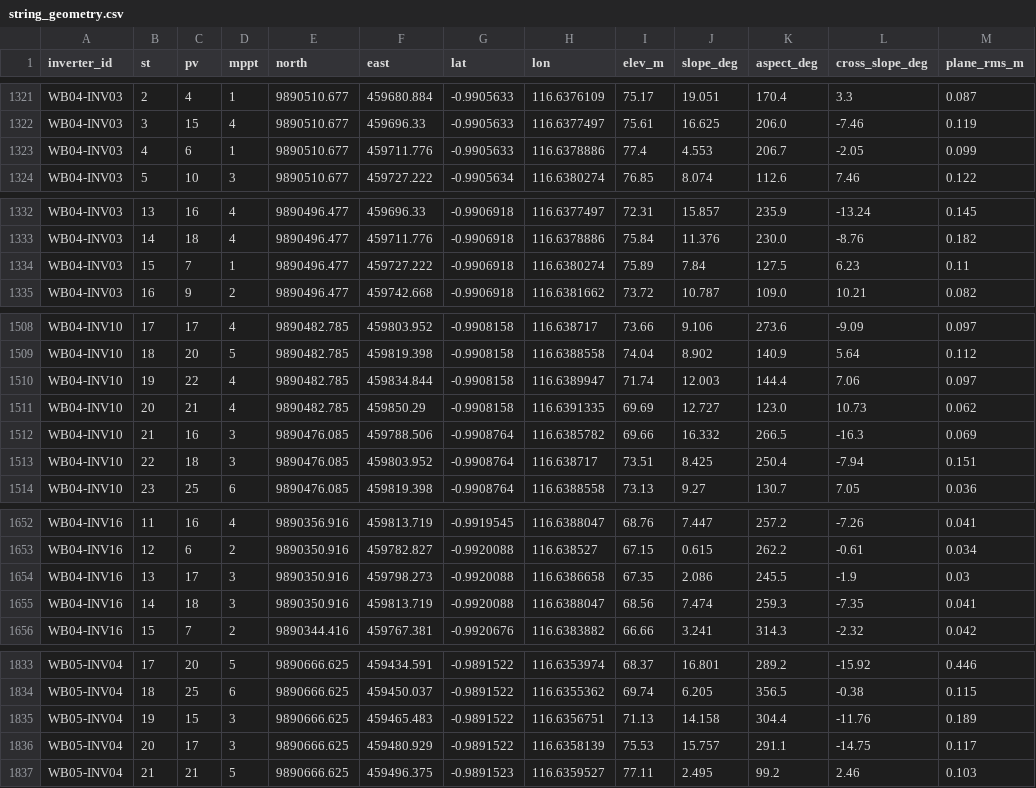
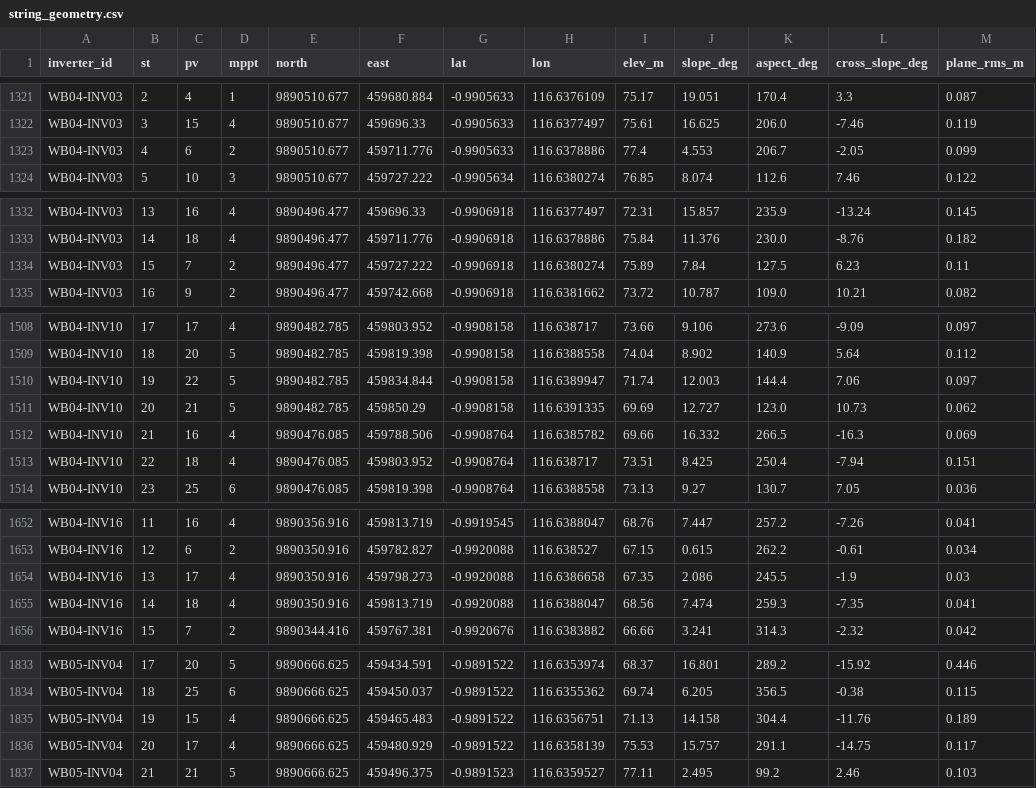
Before and after one commit to nabilhaidr/PVStringHeatmapCheck, a CSV file: config/string_geometry.csv, drawn as a sheet; only a part is shown, gaps mark what is left out; the diff covers the shown part only.

```diff
--- a/config/string_geometry.csv
+++ b/config/string_geometry.csv
@@ -1322,3 +1322,3 @@ WB04-INV03,2,4,1,9890510.677,459680.884,-0.9905633,116.6376109,75.17,19.051,170.
 WB04-INV03,3,15,4,9890510.677,459696.33,-0.9905633,116.6377497,75.61,16.625,206.0,-7.46,0.119
-WB04-INV03,4,6,1,9890510.677,459711.776,-0.9905633,116.6378886,77.4,4.553,206.7,-2.05,0.099
+WB04-INV03,4,6,2,9890510.677,459711.776,-0.9905633,116.6378886,77.4,4.553,206.7,-2.05,0.099
 WB04-INV03,5,10,3,9890510.677,459727.222,-0.9905634,116.6380274,76.85,8.074,112.6,7.46,0.122
@@ -1333,3 +1333,3 @@ WB04-INV03,13,16,4,9890496.477,459696.33,-0.9906918,116.6377497,72.31,15.857,235
 WB04-INV03,14,18,4,9890496.477,459711.776,-0.9906918,116.6378886,75.84,11.376,230.0,-8.76,0.182
-WB04-INV03,15,7,1,9890496.477,459727.222,-0.9906918,116.6380274,75.89,7.84,127.5,6.23,0.11
+WB04-INV03,15,7,2,9890496.477,459727.222,-0.9906918,116.6380274,75.89,7.84,127.5,6.23,0.11
 WB04-INV03,16,9,2,9890496.477,459742.668,-0.9906918,116.6381662,73.72,10.787,109.0,10.21,0.082
@@ -1509,6 +1509,6 @@ WB04-INV10,17,17,4,9890482.785,459803.952,-0.9908158,116.638717,73.66,9.106,273.
 WB04-INV10,18,20,5,9890482.785,459819.398,-0.9908158,116.6388558,74.04,8.902,140.9,5.64,0.112
-WB04-INV10,19,22,4,9890482.785,459834.844,-0.9908158,116.6389947,71.74,12.003,144.4,7.06,0.097
-WB04-INV10,20,21,4,9890482.785,459850.29,-0.9908158,116.6391335,69.69,12.727,123.0,10.73,0.062
-WB04-INV10,21,16,3,9890476.085,459788.506,-0.9908764,116.6385782,69.66,16.332,266.5,-16.3,0.069
-WB04-INV10,22,18,3,9890476.085,459803.952,-0.9908764,116.638717,73.51,8.425,250.4,-7.94,0.151
+WB04-INV10,19,22,5,9890482.785,459834.844,-0.9908158,116.6389947,71.74,12.003,144.4,7.06,0.097
+WB04-INV10,20,21,5,9890482.785,459850.29,-0.9908158,116.6391335,69.69,12.727,123.0,10.73,0.062
+WB04-INV10,21,16,4,9890476.085,459788.506,-0.9908764,116.6385782,69.66,16.332,266.5,-16.3,0.069
+WB04-INV10,22,18,4,9890476.085,459803.952,-0.9908764,116.638717,73.51,8.425,250.4,-7.94,0.151
 WB04-INV10,23,25,6,9890476.085,459819.398,-0.9908764,116.6388558,73.13,9.27,130.7,7.05,0.036
@@ -1653,4 +1653,4 @@ WB04-INV16,11,16,4,9890356.916,459813.719,-0.9919545,116.6388047,68.76,7.447,257
 WB04-INV16,12,6,2,9890350.916,459782.827,-0.9920088,116.638527,67.15,0.615,262.2,-0.61,0.034
-WB04-INV16,13,17,3,9890350.916,459798.273,-0.9920088,116.6386658,67.35,2.086,245.5,-1.9,0.03
-WB04-INV16,14,18,3,9890350.916,459813.719,-0.9920088,116.6388047,68.56,7.474,259.3,-7.35,0.041
+WB04-INV16,13,17,4,9890350.916,459798.273,-0.9920088,116.6386658,67.35,2.086,245.5,-1.9,0.03
+WB04-INV16,14,18,4,9890350.916,459813.719,-0.9920088,116.6388047,68.56,7.474,259.3,-7.35,0.041
 WB04-INV16,15,7,2,9890344.416,459767.381,-0.9920676,116.6383882,66.66,3.241,314.3,-2.32,0.042
@@ -1834,4 +1834,4 @@ WB05-INV04,17,20,5,9890666.625,459434.591,-0.9891522,116.6353974,68.37,16.801,28
 WB05-INV04,18,25,6,9890666.625,459450.037,-0.9891522,116.6355362,69.74,6.205,356.5,-0.38,0.115
-WB05-INV04,19,15,3,9890666.625,459465.483,-0.9891522,116.6356751,71.13,14.158,304.4,-11.76,0.189
-WB05-INV04,20,17,3,9890666.625,459480.929,-0.9891522,116.6358139,75.53,15.757,291.1,-14.75,0.117
+WB05-INV04,19,15,4,9890666.625,459465.483,-0.9891522,116.6356751,71.13,14.158,304.4,-11.76,0.189
+WB05-INV04,20,17,4,9890666.625,459480.929,-0.9891522,116.6358139,75.53,15.757,291.1,-14.75,0.117
 WB05-INV04,21,21,5,9890666.625,459496.375,-0.9891523,116.6359527,77.11,2.495,99.2,2.46,0.103
```
Also changed, not shown: 7 edited cells elsewhere in this file, 4 other files.
